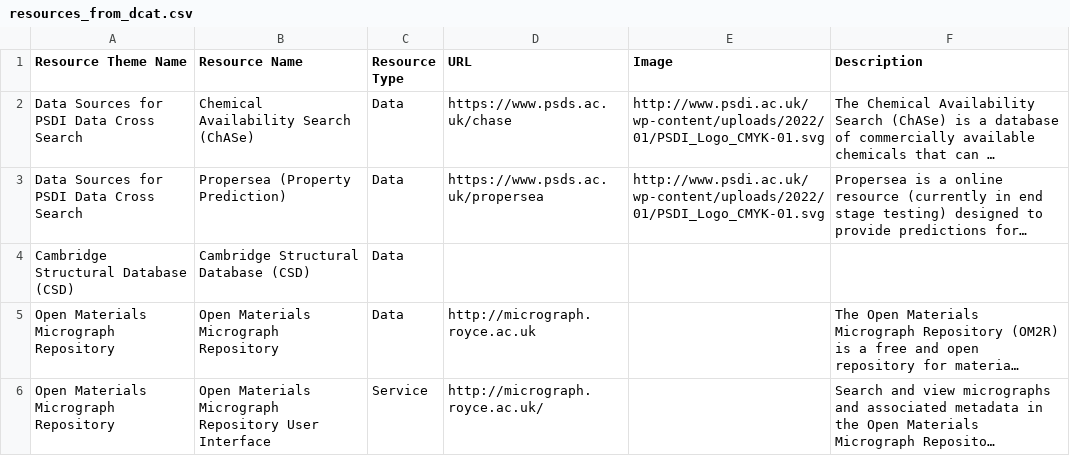
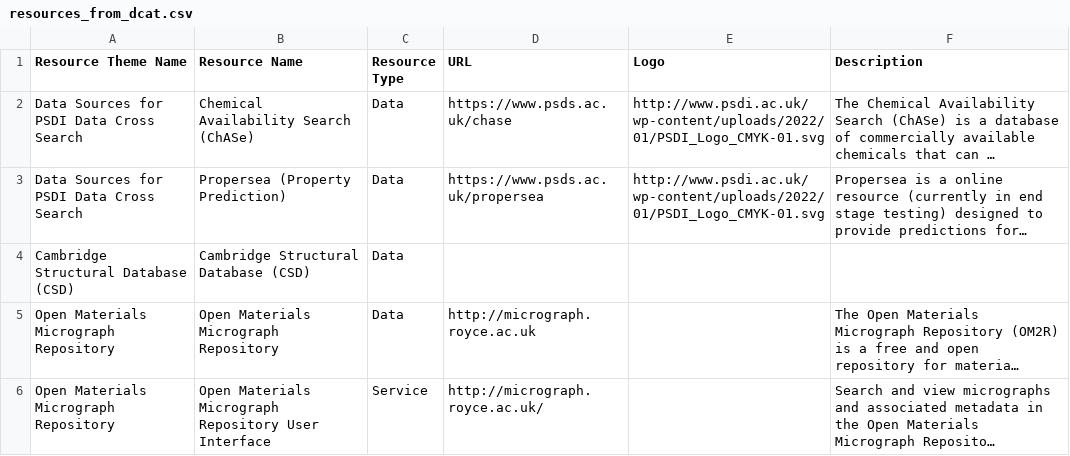
Before and after one commit to PSDI-UK/metadata, a CSV file: resource-catalogue/processed/resources_from_dcat.csv, drawn as a sheet; only a part is shown; long unchanged cells end in …; the diff names each change by its address in the sheet, - before the commit and + after, or states it on an @@ line.

Commit message:
changed image column to logo

```diff
--- a/resource-catalogue/processed/resources_from_dcat.csv
+++ b/resource-catalogue/processed/resources_from_dcat.csv
-E1: Image
+E1: Logo
```
